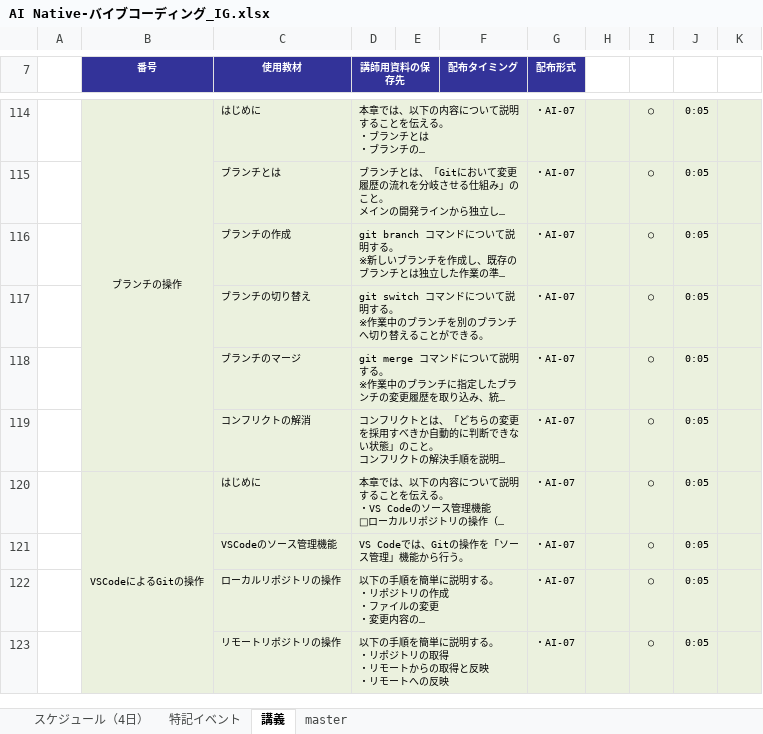
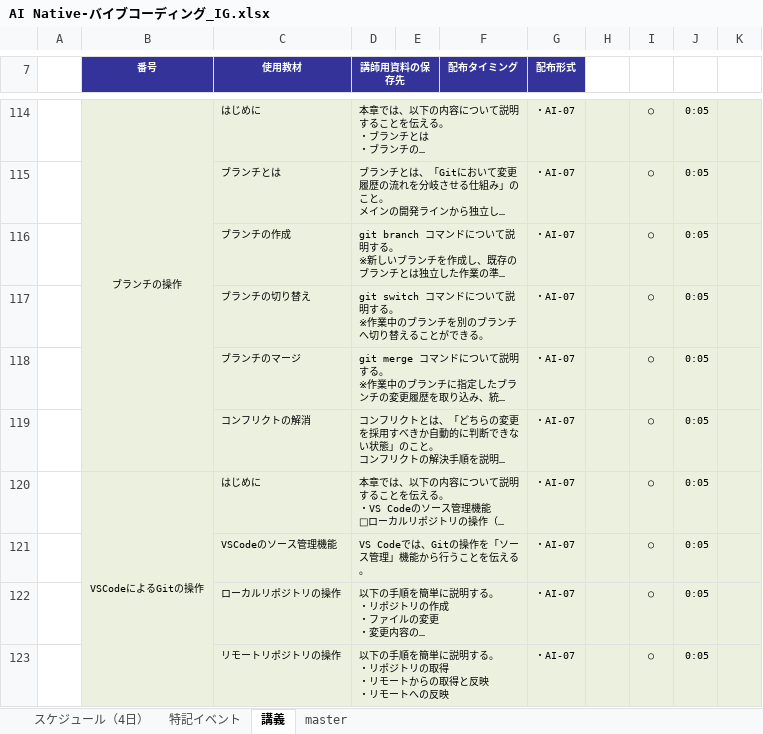
Before and after one commit to nishida2073/ai_navive, an Excel workbook: IG/7日版/AI Native-バイブコーディング_IG.xlsx, sheet 講義, drawn as a sheet; only a part is shown, gaps mark what is left out; long unchanged cells end in …; values as stored, in another font and other column widths than the file's, no borders; the diff names each change by its address in the sheet, - before the commit and + after, or states it on an @@ line.

Commit message:
md

```diff
--- a/IG/7日版/AI Native-バイブコーディング_IG.xlsx (sheet 講義)
+++ b/IG/7日版/AI Native-バイブコーディング_IG.xlsx (sheet 講義)
-D121 (講師用資料の保存先): VS Codeでは、Gitの操作を「ソース管理」機能から行う。
+D121 (講師用資料の保存先): VS Codeでは、Gitの操作を「ソース管理」機能から行うことを伝える。
```
